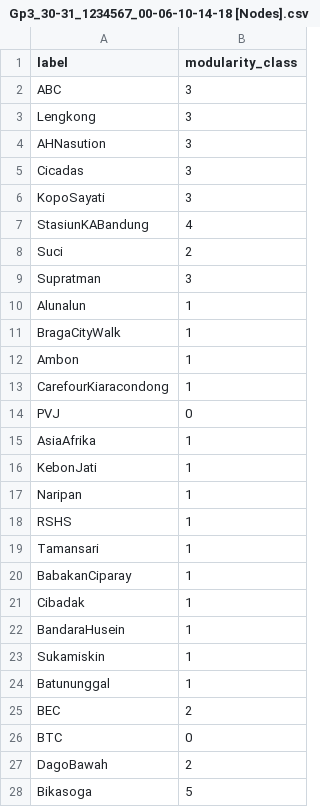
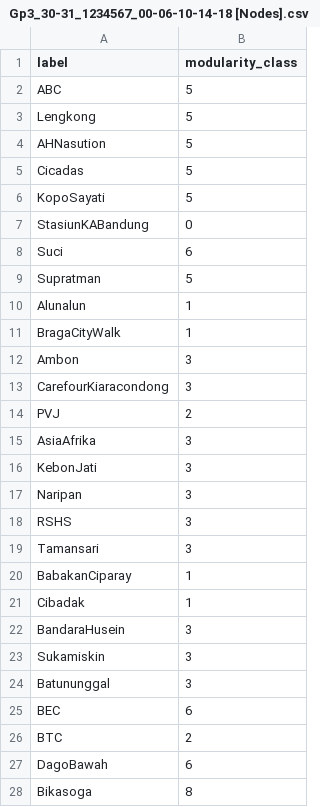
Before and after one commit to riezansf/taxiaa, a CSV file: data/Gp3_30-31_1234567_00-06-10-14-18 [Nodes].csv, drawn as a sheet; only a part is shown; the diff covers the shown part only.

```diff
--- a/data/Gp3_30-31_1234567_00-06-10-14-18 [Nodes].csv
+++ b/data/Gp3_30-31_1234567_00-06-10-14-18 [Nodes].csv
@@ -1,28 +1,28 @@
 label,modularity_class
-ABC,3
-Lengkong,3
-AHNasution,3
-Cicadas,3
-KopoSayati,3
-StasiunKABandung,4
-Suci,2
-Supratman,3
+ABC,5
+Lengkong,5
+AHNasution,5
+Cicadas,5
+KopoSayati,5
+StasiunKABandung,0
+Suci,6
+Supratman,5
 Alunalun,1
 BragaCityWalk,1
-Ambon,1
-CarefourKiaracondong,1
-PVJ,0
-AsiaAfrika,1
-KebonJati,1
-Naripan,1
-RSHS,1
-Tamansari,1
+Ambon,3
+CarefourKiaracondong,3
+PVJ,2
+AsiaAfrika,3
+KebonJati,3
+Naripan,3
+RSHS,3
+Tamansari,3
 BabakanCiparay,1
 Cibadak,1
-BandaraHusein,1
-Sukamiskin,1
-Batununggal,1
-BEC,2
-BTC,0
-DagoBawah,2
-Bikasoga,5
+BandaraHusein,3
+Sukamiskin,3
+Batununggal,3
+BEC,6
+BTC,2
+DagoBawah,6
+Bikasoga,8
```
Also changed, not shown: 98 edited cells elsewhere in this file, data/Gp3_30-31_1234567_00-06-10-14-18 [Edges].csv, 6 other files.
